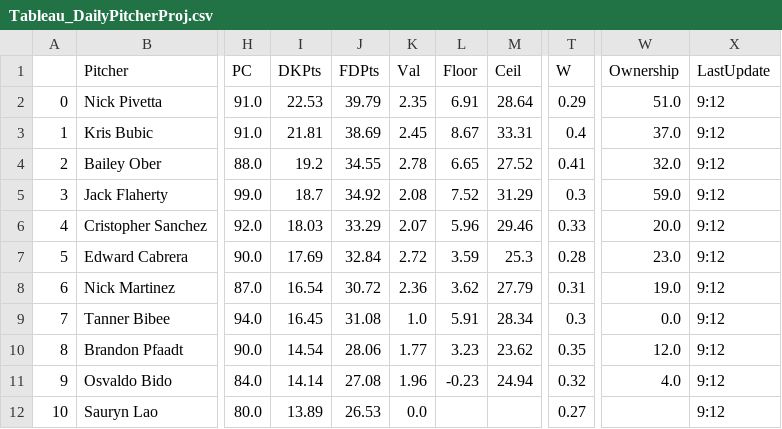
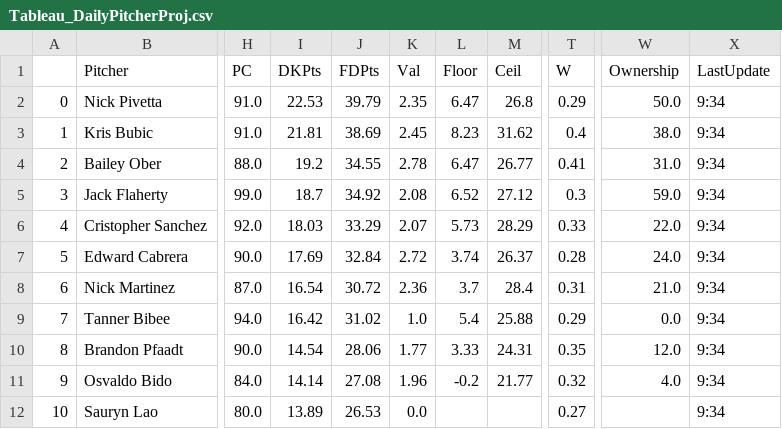
Before and after one commit to JonPGH/slateProj, a CSV file: Data/Tableau_DailyPitcherProj.csv, drawn as a sheet; only a part is shown, gaps mark what is left out; the diff covers the shown part only; the diff names each change by its address in the sheet, - before the commit and + after, or states it on an @@ line.

```diff
--- a/Data/Tableau_DailyPitcherProj.csv
+++ b/Data/Tableau_DailyPitcherProj.csv
-L2 (Floor): 6.91
+L2 (Floor): 6.47
-M2 (Ceil): 28.64
+M2 (Ceil): 26.8
-W2 (Ownership): 51.0
+W2 (Ownership): 50.0
-X2:X12 (LastUpdate): 9:12
+X2:X12 (LastUpdate): 9:34
-L3 (Floor): 8.67
+L3 (Floor): 8.23
-M3 (Ceil): 33.31
+M3 (Ceil): 31.62
-W3 (Ownership): 37.0
+W3 (Ownership): 38.0
-L4 (Floor): 6.65
+L4 (Floor): 6.47
-M4 (Ceil): 27.52
+M4 (Ceil): 26.77
-W4 (Ownership): 32.0
+W4 (Ownership): 31.0
-L5 (Floor): 7.52
+L5 (Floor): 6.52
-M5 (Ceil): 31.29
+M5 (Ceil): 27.12
-L6 (Floor): 5.96
+L6 (Floor): 5.73
-M6 (Ceil): 29.46
+M6 (Ceil): 28.29
-W6 (Ownership): 20.0
+W6 (Ownership): 22.0
-L7 (Floor): 3.59
+L7 (Floor): 3.74
-M7 (Ceil): 25.3
+M7 (Ceil): 26.37
-W7 (Ownership): 23.0
+W7 (Ownership): 24.0
-L8 (Floor): 3.62
+L8 (Floor): 3.7
-M8 (Ceil): 27.79
+M8 (Ceil): 28.4
-W8 (Ownership): 19.0
+W8 (Ownership): 21.0
-I9 (DKPts): 16.45
+I9 (DKPts): 16.42
-J9 (FDPts): 31.08
+J9 (FDPts): 31.02
-L9 (Floor): 5.91
+L9 (Floor): 5.4
-M9 (Ceil): 28.34
+M9 (Ceil): 25.88
-T9 (W): 0.3
+T9 (W): 0.29
-L10 (Floor): 3.23
+L10 (Floor): 3.33
-M10 (Ceil): 23.62
+M10 (Ceil): 24.31
-L11 (Floor): -0.23
+L11 (Floor): -0.2
-M11 (Ceil): 24.94
+M11 (Ceil): 21.77
```
Also changed, not shown: 56 edited cells elsewhere in this file, Data/Tableau_DailyHitterProj.csv, Data/gameinfo.csv, 5 other files.
